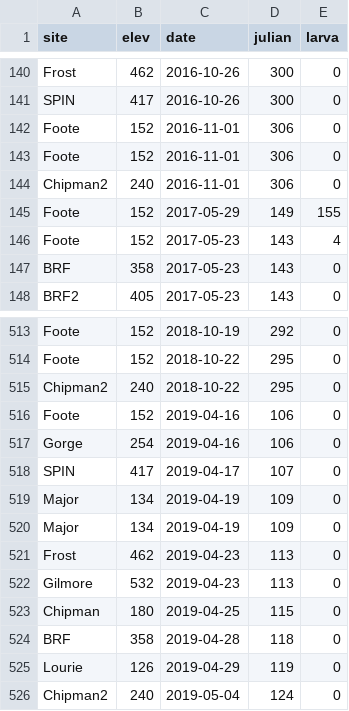
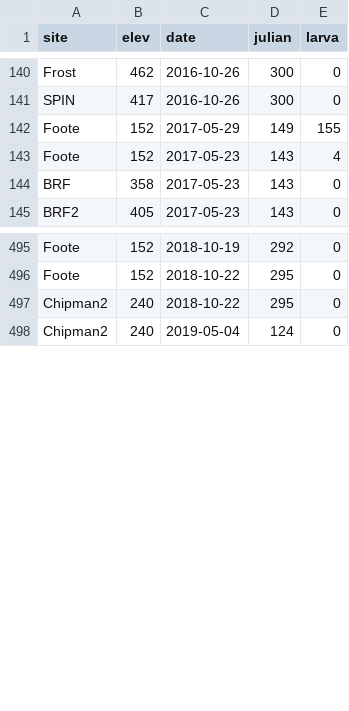
Before and after one commit to dallenmidd/larval_phenology, a CSV file: data/drag_samplingwith2020.csv, drawn as a sheet; only a part is shown, gaps mark what is left out; the diff covers the shown part only.

```diff
--- a/data/drag_samplingwith2020.csv
+++ b/data/drag_samplingwith2020.csv
@@ -141,5 +141,2 @@ Frost,462,2016-10-26,300,0
 SPIN,417,2016-10-26,300,0
-Foote,152,2016-11-01,306,0
-Foote,152,2016-11-01,306,0
-Chipman2,240,2016-11-01,306,0
 Foote,152,2017-05-29,149,155
@@ -515,12 +497,2 @@ Foote,152,2018-10-22,295,0
 Chipman2,240,2018-10-22,295,0
-Foote,152,2019-04-16,106,0
-Gorge,254,2019-04-16,106,0
-SPIN,417,2019-04-17,107,0
-Major,134,2019-04-19,109,0
-Major,134,2019-04-19,109,0
-Frost,462,2019-04-23,113,0
-Gilmore,532,2019-04-23,113,0
-Chipman,180,2019-04-25,115,0
-BRF,358,2019-04-28,118,0
-Lourie,126,2019-04-29,119,0
 Chipman2,240,2019-05-04,124,0
```
Also changed, not shown: 19 removed rows elsewhere in this file, 2 other files.
